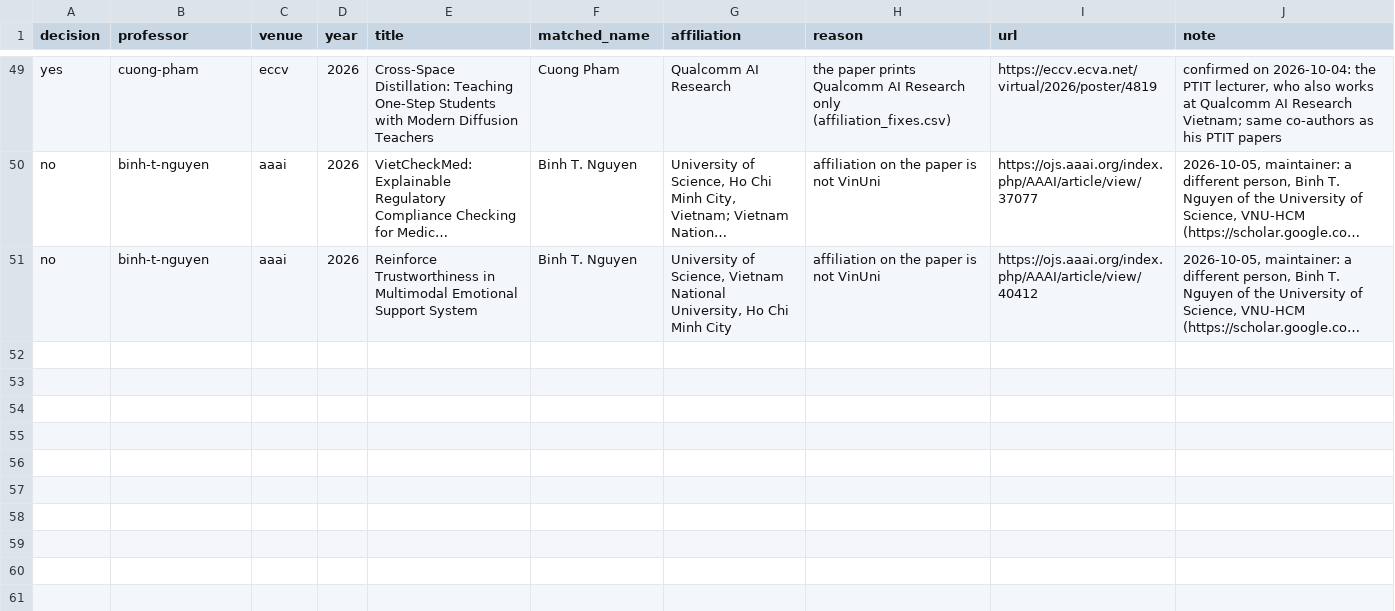
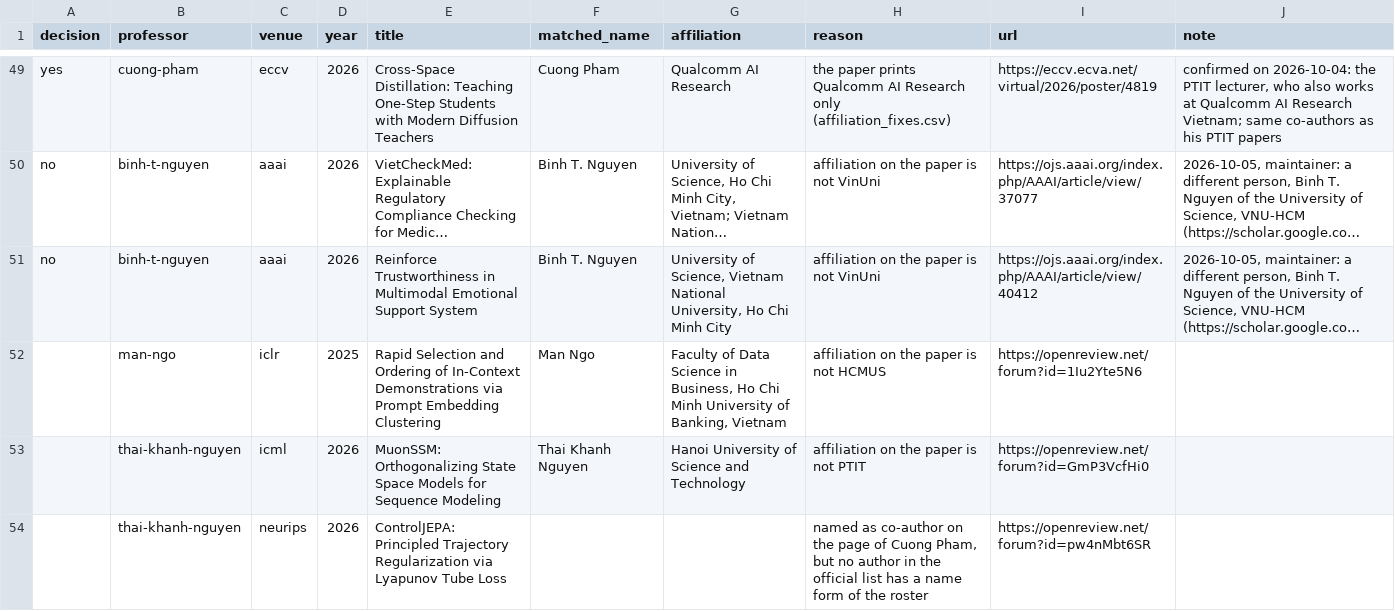
Before and after one commit to thanhlexyz/vn-at-top-ai-conference, a CSV file: backend/review.csv, drawn as a sheet; only a part is shown, gaps mark what is left out; long unchanged cells end in …; the diff names each change by its address in the sheet, - before the commit and + after, or states it on an @@ line.

```diff
--- a/backend/review.csv
+++ b/backend/review.csv
+row 52:  | man-ngo | iclr | 2025 | Rapid Selection and Ordering of In-Context Demonstrations via Prompt Embedding Clustering | Man Ngo | Faculty of Data Science in Business, Ho Chi Minh University of Banking, Vietnam | affiliation on the paper is not HCMUS | https://openreview.net/forum?id=1Iu2Yte5N6
+row 53:  | thai-khanh-nguyen | icml | 2026 | MuonSSM: Orthogonalizing State Space Models for Sequence Modeling | Thai Khanh Nguyen | Hanoi University of Science and Technology | affiliation on the paper is not PTIT | https://openreview.net/forum?id=GmP3VcfHi0
+row 54:  | thai-khanh-nguyen | neurips | 2026 | ControlJEPA: Principled Trajectory Regularization via Lyapunov Tube Loss |  |  | named as co-author on the page of Cuong Pham, but no author in the official list has a name form of the roster | https://openreview.net/forum?id=pw4nMbt6SR
```
Also changed, not shown: backend/roster.csv, 22 other files.
